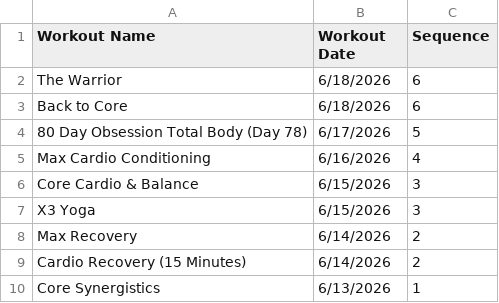
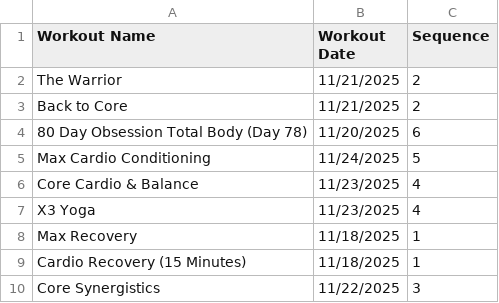
Before and after one commit to markgauzza/RecoveryWeek, a CSV file: batch/import-files/workouts.csv, drawn as a sheet.

```diff
--- a/batch/import-files/workouts.csv
+++ b/batch/import-files/workouts.csv
@@ -1,10 +1,10 @@
 Workout Name,Workout Date,Sequence
-The Warrior,6/18/2026,6
-Back to Core,6/18/2026,6
-80 Day Obsession Total Body (Day 78),6/17/2026,5
-Max Cardio Conditioning,6/16/2026,4
-Core Cardio & Balance,6/15/2026,3
-X3 Yoga,6/15/2026,3
-Max Recovery,6/14/2026,2
-Cardio Recovery (15 Minutes),6/14/2026,2
-Core Synergistics,6/13/2026,1
+The Warrior,11/21/2025,2
+Back to Core,11/21/2025,2
+80 Day Obsession Total Body (Day 78),11/20/2025,6
+Max Cardio Conditioning,11/24/2025,5
+Core Cardio & Balance,11/23/2025,4
+X3 Yoga,11/23/2025,4
+Max Recovery,11/18/2025,1
+Cardio Recovery (15 Minutes),11/18/2025,1
+Core Synergistics,11/22/2025,3
```
Also changed, not shown: 11 other files.
